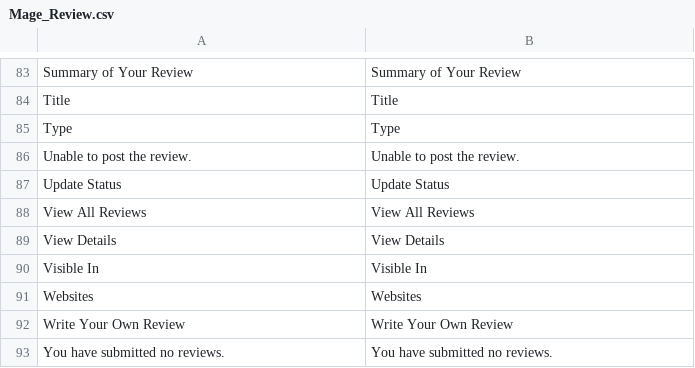
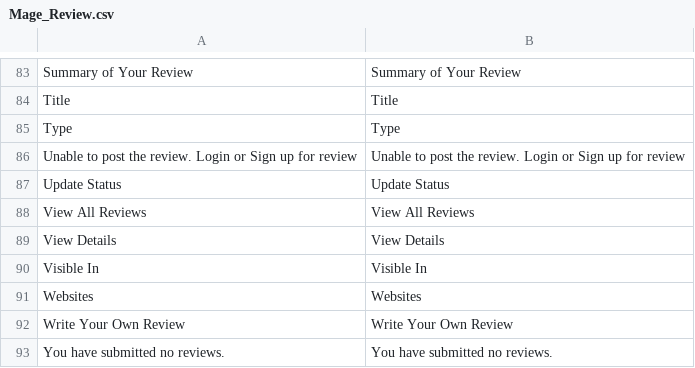
Before and after one commit to SureShinde/MagentoB, a CSV file: app/locale/en_US/Mage_Review.csv, drawn as a sheet; only a part is shown, gaps mark what is left out; removed rows and columns are numbered as before the commit, all else as after; the diff names each change by its address in the sheet, - before the commit and + after, or states it on an @@ line.

```diff
--- a/app/locale/en_US/Mage_Review.csv
+++ b/app/locale/en_US/Mage_Review.csv
-row 86: Unable to post the review. | Unable to post the review.
+row 86: Unable to post the review. Login or Sign up for review | Unable to post the review. Login or Sign up for review
```
Also changed, not shown: 1 other file.
